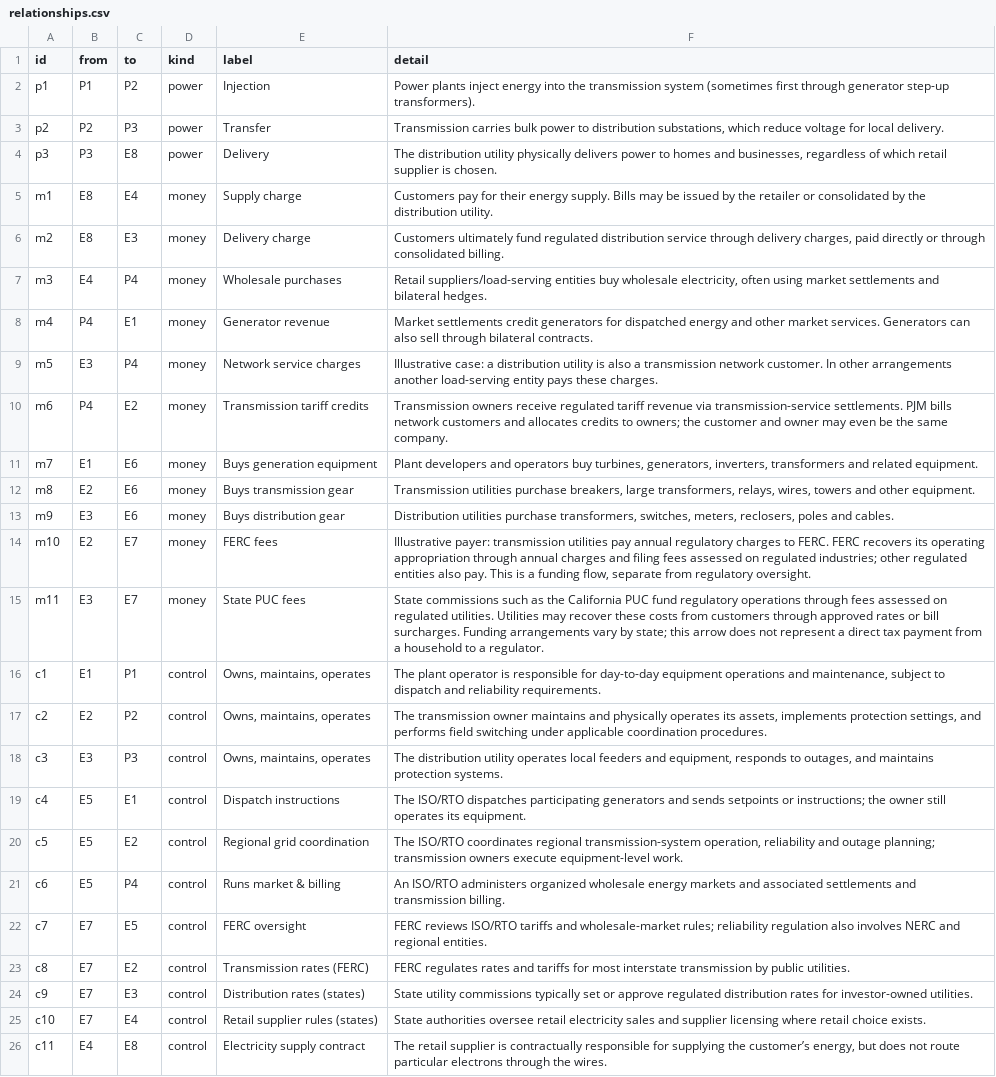
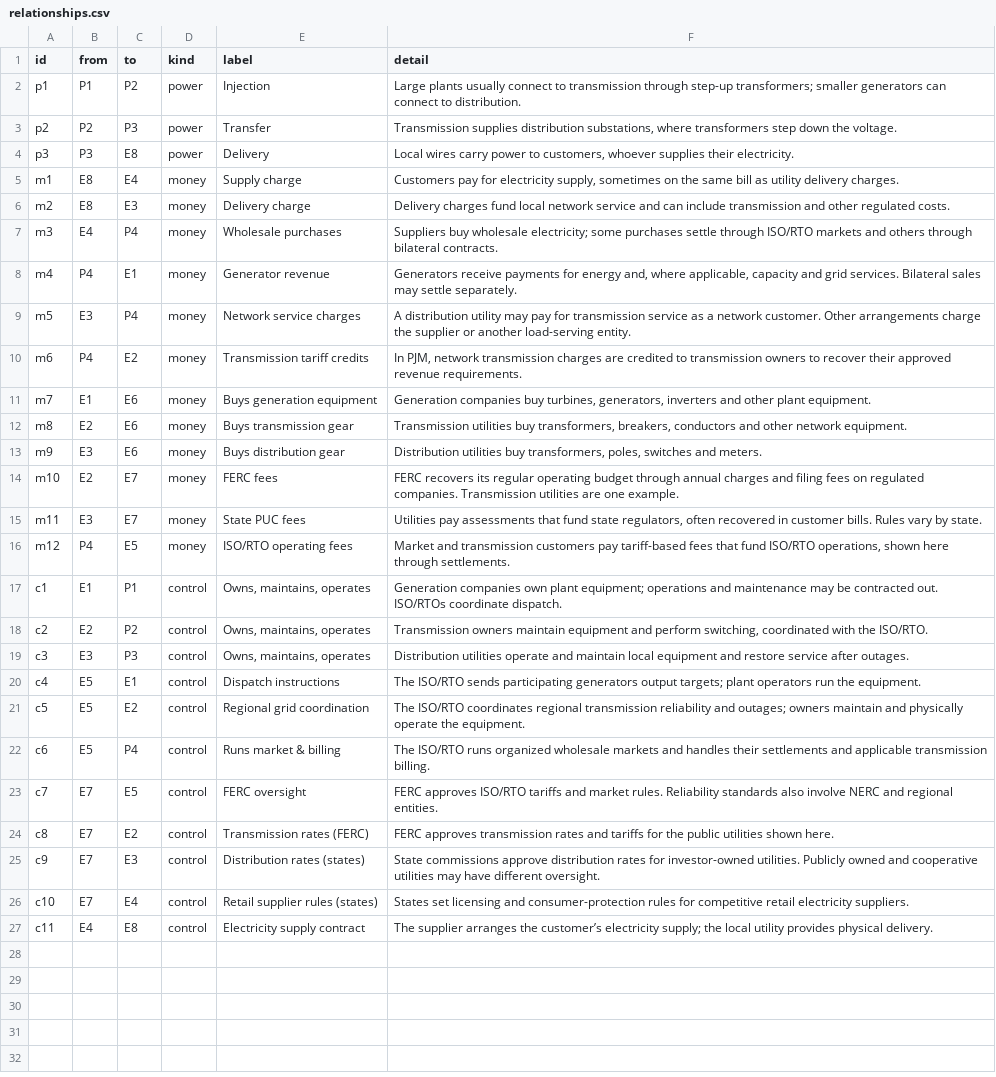
Before and after one commit to alecchendev/alecchendev.github.io, a CSV file: diagrams/grid-ownership/relationships.csv, drawn as a sheet; addresses are those after the commit; the diff names each change by its address in the sheet, - before the commit and + after, or states it on an @@ line.

Commit message:
Audit and tighten grid diagram data

```diff
--- a/diagrams/grid-ownership/relationships.csv
+++ b/diagrams/grid-ownership/relationships.csv
-F2 (detail): Power plants inject energy into the transmission system (sometimes first through generator step-up transformers).
+F2 (detail): Large plants usually connect to transmission through step-up transformers; smaller generators can connect to distribution.
-F3 (detail): Transmission carries bulk power to distribution substations, which reduce voltage for local delivery.
+F3 (detail): Transmission supplies distribution substations, where transformers step down the voltage.
-F4 (detail): The distribution utility physically delivers power to homes and businesses, regardless of which retail supplier is chosen.
+F4 (detail): Local wires carry power to customers, whoever supplies their electricity.
-F5 (detail): …pay for their energy supply. Bills may be issued by the retailer or consolidated by the distribution utility.
+F5 (detail): …pay for electricity supply, sometimes on the same bill as utility delivery charges.
-F6 (detail): Customers ultimately fund regulated distribution service through delivery charges, paid directly or through consolidated billing.
+F6 (detail): Delivery charges fund local network service and can include transmission and other regulated costs.
-F7 (detail): Retail suppliers/load-serving entities buy wholesale electricity, often using market settlements and bilateral hedges.
+F7 (detail): Suppliers buy wholesale electricity; some purchases settle through ISO/RTO markets and others through bilateral contracts.
-F8 (detail): Market settlements credit generators for dispatched energy and other market services. Generators can also sell through bilateral contracts.
+F8 (detail): Generators receive payments for energy and, where applicable, capacity and grid services. Bilateral sales may settle separately.
-F9 (detail): Illustrative case: a distribution utility is also a transmission network customer. In other arrangements another load-serving entity pays these charges.
+F9 (detail): A distribution utility may pay for transmission service as a network customer. Other arrangements charge the supplier or another load-serving entity.
-F10 (detail): Transmission owners receive regulated tariff revenue via transmission-service settlements. PJM bills network customers and allocates credits to owners; the customer and owner may even be the same company.
+F10 (detail): In PJM, network transmission charges are credited to transmission owners to recover their approved revenue requirements.
-F11 (detail): Plant developers and operators buy turbines, generators, inverters, transformers and related equipment.
+F11 (detail): Generation companies buy turbines, generators, inverters and other plant equipment.
-F12 (detail): Transmission utilities purchase breakers, large transformers, relays, wires, towers and other equipment.
+F12 (detail): Transmission utilities buy transformers, breakers, conductors and other network equipment.
-F13 (detail): Distribution utilities purchase transformers, switches, meters, reclosers, poles and cables.
+F13 (detail): Distribution utilities buy transformers, poles, switches and meters.
-F14 (detail): Illustrative payer: transmission utilities pay annual regulatory charges to FERC. FERC recovers its operating appropriation through annual charges and filing fees assessed on regulated industries; other regulated entities also pay. This is a funding flow, separate from regulatory oversight.
+F14 (detail): FERC recovers its regular operating budget through annual charges and filing fees on regulated companies. Transmission utilities are one example.
-F15 (detail): State commissions such as the California PUC fund regulatory operations through fees assessed on regulated utilities. Utilities may recover these costs from customers through approved rates or bill surcharges. Funding arrangements vary by state; this arrow does not represent a direct tax payment from a household to a regulator.
+F15 (detail): Utilities pay assessments that fund state regulators, often recovered in customer bills. Rules vary by state.
+row 16: m12 | P4 | E5 | money | ISO/RTO operating fees | Market and transmission customers pay tariff-based fees that fund ISO/RTO operations, shown here through settlements.
-F17 (detail): The plant operator is responsible for day-to-day equipment operations and maintenance, subject to dispatch and reliability requirements.
+F17 (detail): Generation companies own plant equipment; operations and maintenance may be contracted out. ISO/RTOs coordinate dispatch.
-F18 (detail): The transmission owner maintains and physically operates its assets, implements protection settings, and performs field switching under applicable coordination procedures.
+F18 (detail): Transmission owners maintain equipment and perform switching, coordinated with the ISO/RTO.
-F19 (detail): The distribution utility operates local feeders and equipment, responds to outages, and maintains protection systems.
+F19 (detail): Distribution utilities operate and maintain local equipment and restore service after outages.
-F20 (detail): The ISO/RTO dispatches participating generators and sends setpoints or instructions; the owner still operates its equipment.
+F20 (detail): The ISO/RTO sends participating generators output targets; plant operators run the equipment.
-F21 (detail): …coordinates regional transmission-system operation, reliability and outage planning; transmission owners execute equipment-level work.
+F21 (detail): …coordinates regional transmission reliability and outages; owners maintain and physically operate the equipment.
-F22 (detail): An ISO/RTO administers organized wholesale energy markets and associated settlements and transmission billing.
+F22 (detail): The ISO/RTO runs organized wholesale markets and handles their settlements and applicable transmission billing.
-F23 (detail): FERC reviews ISO/RTO tariffs and wholesale-market rules; reliability regulation also involves NERC and…
+F23 (detail): FERC approves ISO/RTO tariffs and market rules. Reliability standards also involve NERC and…
-F24 (detail): FERC regulates rates and tariffs for most interstate transmission by public utilities.
+F24 (detail): FERC approves transmission rates and tariffs for the public utilities shown here.
-F25 (detail): State utility commissions typically set or approve regulated distribution rates for investor-owned utilities.
+F25 (detail): State commissions approve distribution rates for investor-owned utilities. Publicly owned and cooperative utilities may have different oversight.
-F26 (detail): State authorities oversee retail electricity sales and supplier licensing where retail choice exists.
+F26 (detail): States set licensing and consumer-protection rules for competitive retail electricity suppliers.
-F27 (detail): The retail supplier is contractually responsible for supplying the customer’s energy, but does not route particular electrons through the wires.
+F27 (detail): The supplier arranges the customer’s electricity supply; the local utility provides physical delivery.
```
Also changed, not shown: diagrams/grid-ownership/nodes.csv, 6 other files.
